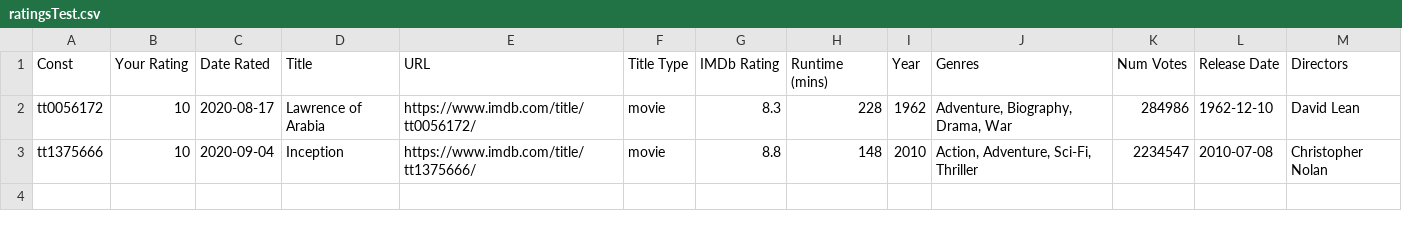
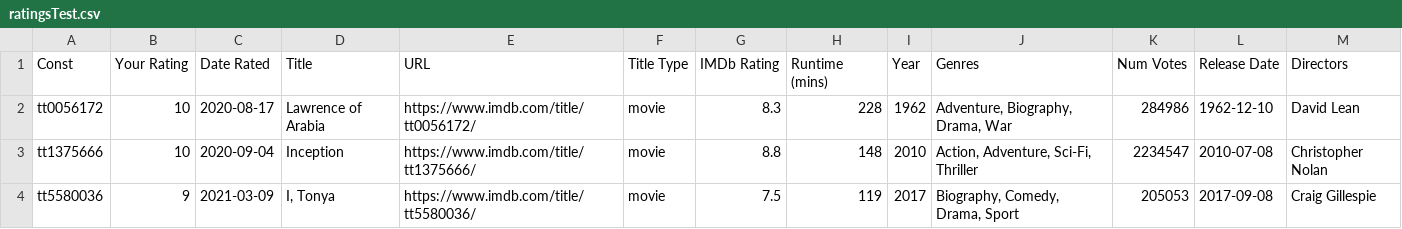
Before and after one commit to brendanmcc02/film-data-vis, a CSV file: data/ratingsTest.csv, drawn as a sheet.

Commit message:
Update ratingsTest.csv

```diff
--- a/data/ratingsTest.csv
+++ b/data/ratingsTest.csv
@@ -3 +3,2 @@ tt0056172,10,2020-08-17,Lawrence of Arabia,https://www.imdb.com/title/tt0056172/
 tt1375666,10,2020-09-04,Inception,https://www.imdb.com/title/tt1375666/,movie,8.8,148,2010,"Action, Adventure, Sci-Fi, Thriller",2234547,2010-07-08,Christopher Nolan
+tt5580036,9,2021-03-09,"I, Tonya",https://www.imdb.com/title/tt5580036/,movie,7.5,119,2017,"Biography, Comedy, Drama, Sport",205053,2017-09-08,Craig Gillespie
```
